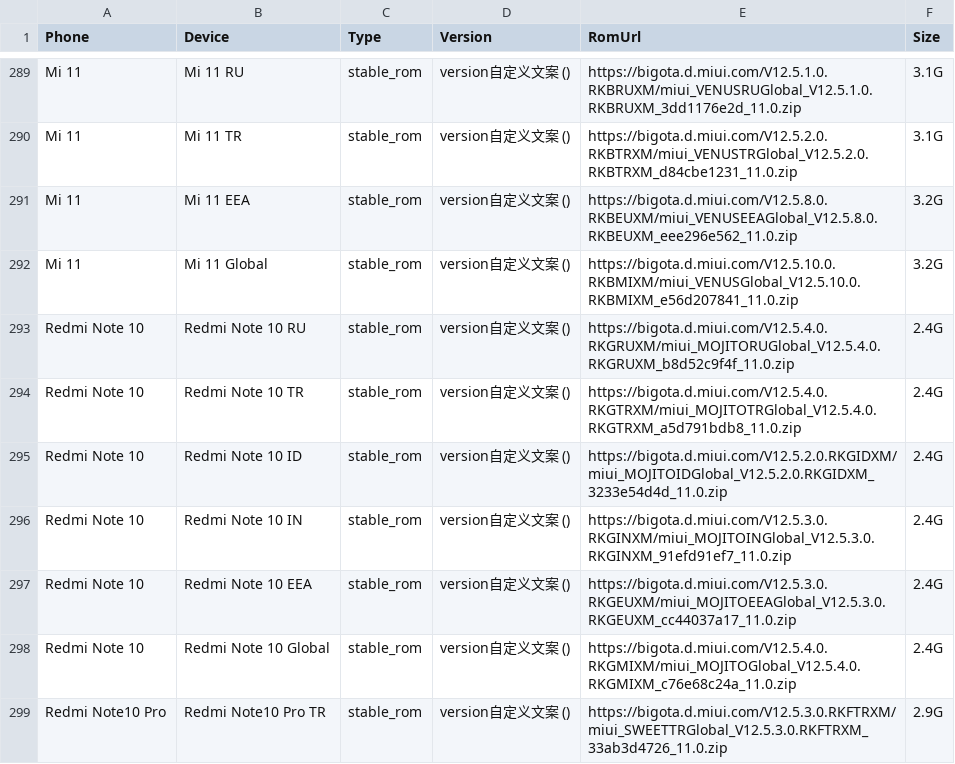
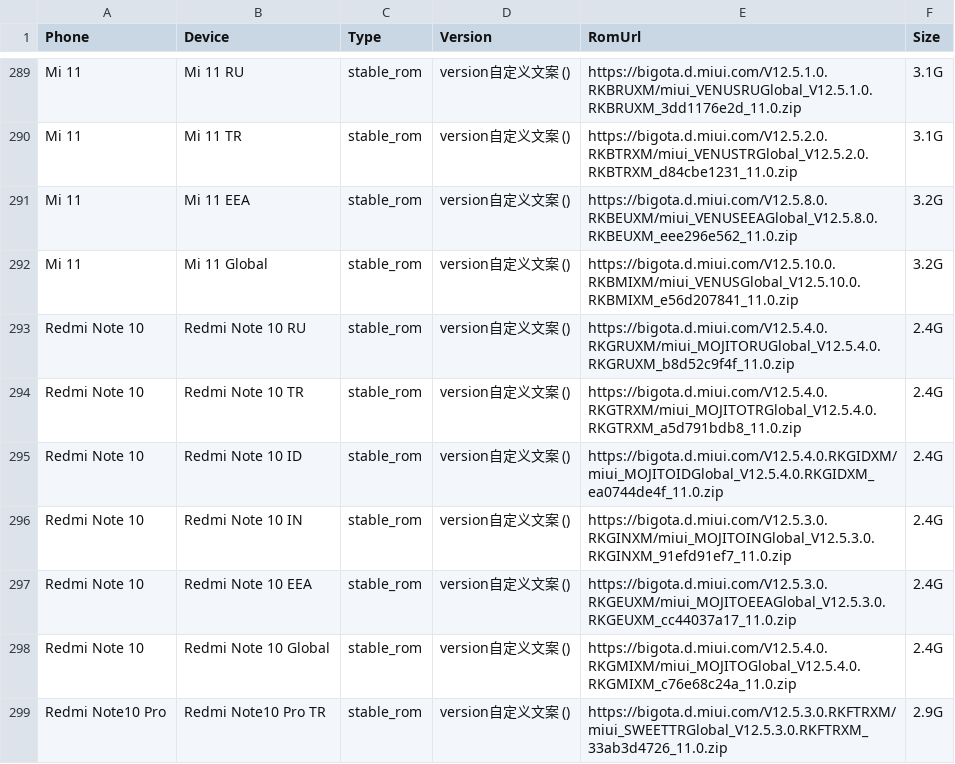
Before and after one commit to wuxianlin/get_android_data, a CSV file: data/miui_global_rom.csv, drawn as a sheet; only a part is shown, gaps mark what is left out.

```diff
--- a/data/miui_global_rom.csv
+++ b/data/miui_global_rom.csv
@@ -294,3 +294,3 @@ Redmi Note 10,Redmi Note 10 RU,stable_rom,version自定义文案 (),https://bigo
 Redmi Note 10,Redmi Note 10 TR,stable_rom,version自定义文案 (),https://bigota.d.miui.com/V12.5.4.0.RKGTRXM/miui_MOJITOTRGlobal_V12.5.4.0.RKGTRXM_a5d791bdb8_11.0.zip,2.4G
-Redmi Note 10,Redmi Note 10 ID,stable_rom,version自定义文案 (),https://bigota.d.miui.com/V12.5.2.0.RKGIDXM/miui_MOJITOIDGlobal_V12.5.2.0.RKGIDXM_3233e54d4d_11.0.zip,2.4G
+Redmi Note 10,Redmi Note 10 ID,stable_rom,version自定义文案 (),https://bigota.d.miui.com/V12.5.4.0.RKGIDXM/miui_MOJITOIDGlobal_V12.5.4.0.RKGIDXM_ea0744de4f_11.0.zip,2.4G
 Redmi Note 10,Redmi Note 10 IN,stable_rom,version自定义文案 (),https://bigota.d.miui.com/V12.5.3.0.RKGINXM/miui_MOJITOINGlobal_V12.5.3.0.RKGINXM_91efd91ef7_11.0.zip,2.4G
```
